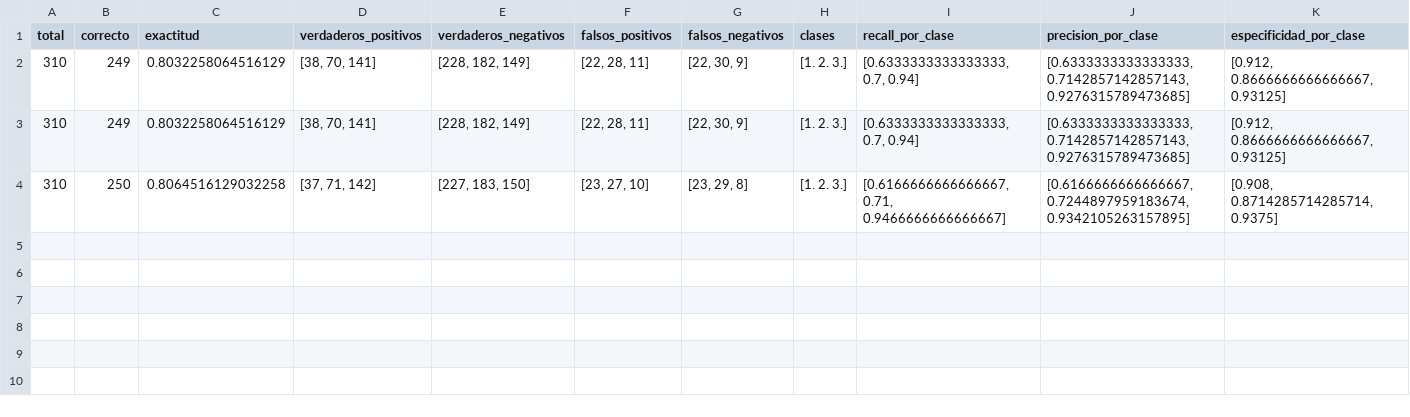
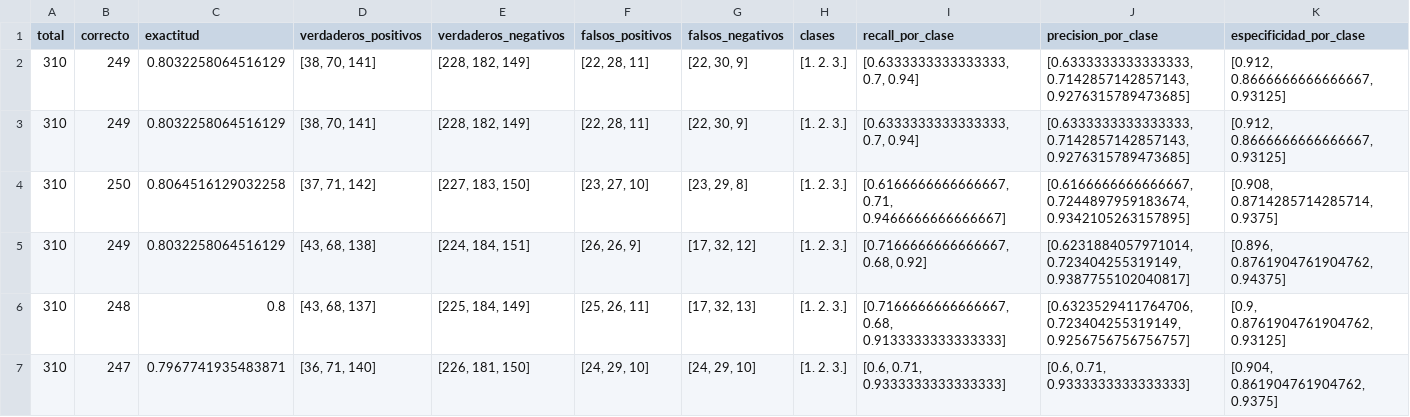
Before and after one commit to ayescafati/Libreria-Modelos-Predictivos-UNSAM, a CSV file: Testeos/resultados/measurements.csv, drawn as a sheet; only a part is shown; rows hold the shown columns only; the diff names each change by its address in the sheet, - before the commit and + after, or states it on an @@ line.

```diff
--- a/Testeos/resultados/measurements.csv
+++ b/Testeos/resultados/measurements.csv
+row 5: 310 | 249 | 0.8032258064516129 | [43, 68, 138] | [224, 184, 151] | [26, 26, 9] | [17, 32, 12] | [1. 2. 3.] | [0.7166666666666667, 0.68, 0.92] | [0.6231884057971014, 0.723404255319149, 0.9387755102040817] | [0.896, 0.8761904761904762, 0.94375]
+row 6: 310 | 248 | 0.8 | [43, 68, 137] | [225, 184, 149] | [25, 26, 11] | [17, 32, 13] | [1. 2. 3.] | [0.7166666666666667, 0.68, 0.9133333333333333] | [0.6323529411764706, 0.723404255319149, 0.9256756756756757] | [0.9, 0.8761904761904762, 0.93125]
+row 7: 310 | 247 | 0.7967741935483871 | [36, 71, 140] | [226, 181, 150] | [24, 29, 10] | [24, 29, 10] | [1. 2. 3.] | [0.6, 0.71, 0.9333333333333333] | [0.6, 0.71, 0.9333333333333333] | [0.904, 0.861904761904762, 0.9375]
```
Also changed, not shown: Testeos/predicciones/credit_predicciones.csv, Testeos/resultados/HR_spectral_type.csv, 6 other files.
